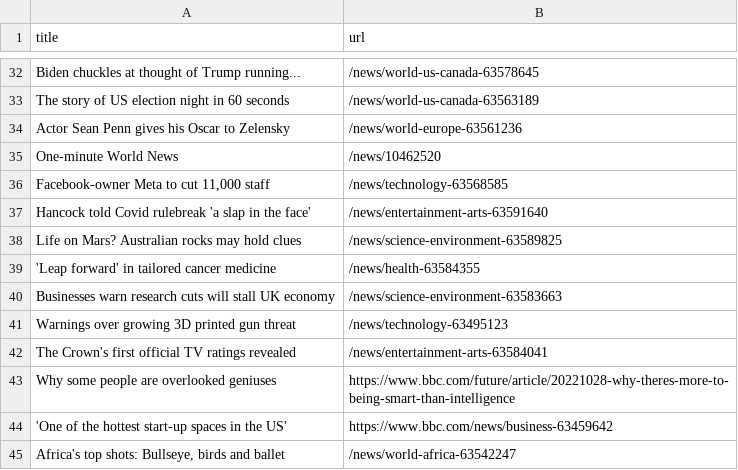
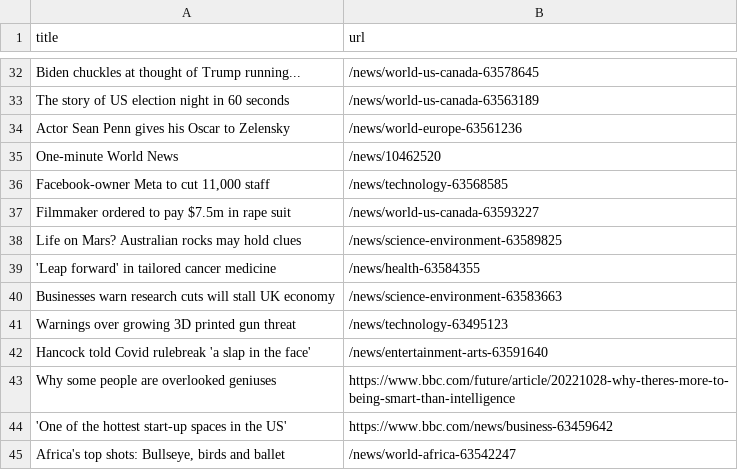
Before and after one commit to cpohkwan/automatic-scraper-bbc, a CSV file: bbc.csv, drawn as a sheet; only a part is shown, gaps mark what is left out.

```diff
--- a/bbc.csv
+++ b/bbc.csv
@@ -36,3 +36,3 @@ One-minute World News,/news/10462520
 "Facebook-owner Meta to cut 11,000 staff",/news/technology-63568585
-Hancock told Covid rulebreak 'a slap in the face',/news/entertainment-arts-63591640
+Filmmaker ordered to pay $7.5m in rape suit,/news/world-us-canada-63593227
 Life on Mars? Australian rocks may hold clues,/news/science-environment-63589825
@@ -41,3 +41,3 @@ Businesses warn research cuts will stall UK economy,/news/science-environment-63
 Warnings over growing 3D printed gun threat,/news/technology-63495123
-The Crown's first official TV ratings revealed,/news/entertainment-arts-63584041
+Hancock told Covid rulebreak 'a slap in the face',/news/entertainment-arts-63591640
 Why some people are overlooked geniuses,https://www.bbc.com/future/article/20221028-why-theres-more-to-being-smart-than-intelligence
```
